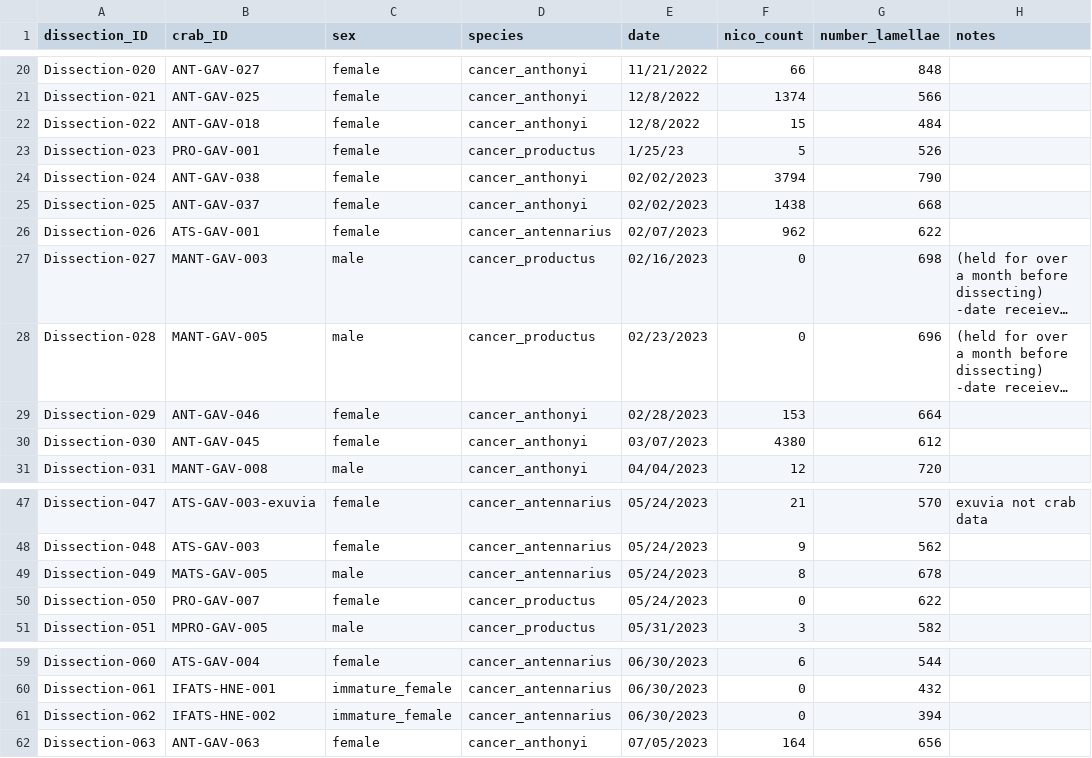
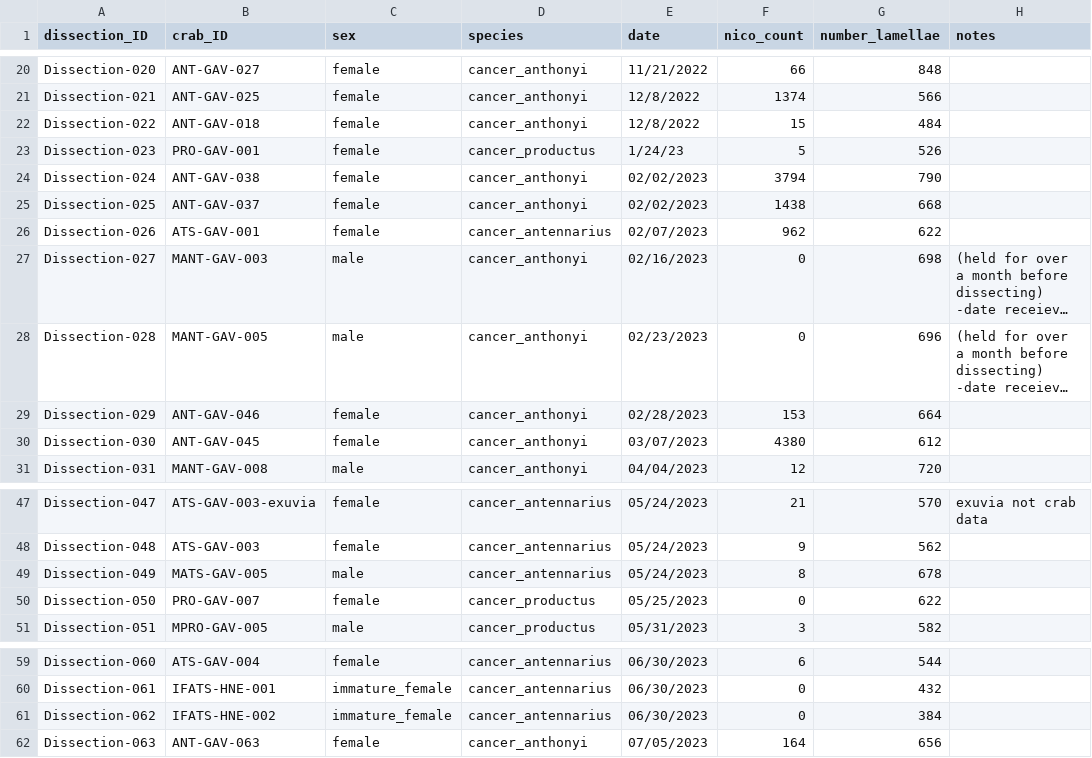
Before and after one commit to jadenorli/nicothoid, a CSV file: raw_data/dissections.csv, drawn as a sheet; only a part is shown, gaps mark what is left out; long unchanged cells end in …; the diff names each change by its address in the sheet, - before the commit and + after, or states it on an @@ line.

Commit message:
more table edits

```diff
--- a/raw_data/dissections.csv
+++ b/raw_data/dissections.csv
-E23 (date): 1/25/23
+E23 (date): 1/24/23
-D27:D28 (species): cancer_productus
+D27:D28 (species): cancer_anthonyi
-E50 (date): 05/24/2023
+E50 (date): 05/25/2023
-G61 (number_lamellae): 394
+G61 (number_lamellae): 384
```
Also changed, not shown: 2 other files.
